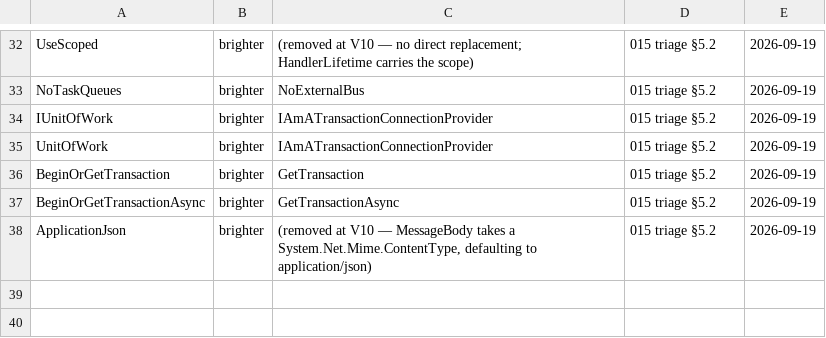
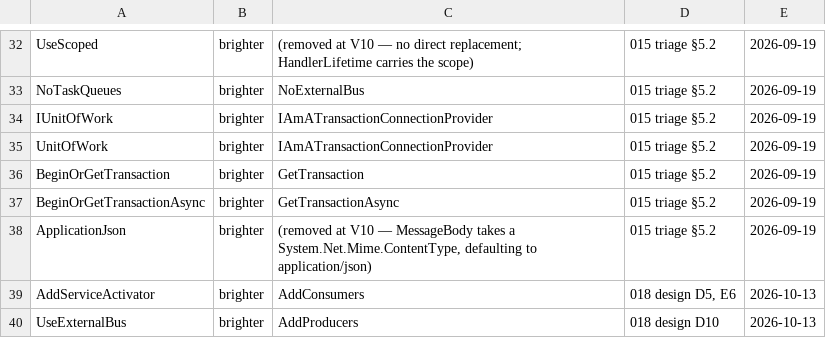
Before and after one commit to BrighterCommand/Docs, a TSV file: tools/symbolwatch.tsv, drawn as a sheet; only a part is shown, gaps mark what is left out; the diff names each change by its address in the sheet, - before the commit and + after, or states it on an @@ line.

```diff
--- a/tools/symbolwatch.tsv
+++ b/tools/symbolwatch.tsv
+row 39: AddServiceActivator | brighter | AddConsumers | 018 design D5, E6 | 2026-10-13
+row 40: UseExternalBus | brighter | AddProducers | 018 design D10 | 2026-10-13
```
Also changed, not shown: 8 other files.
